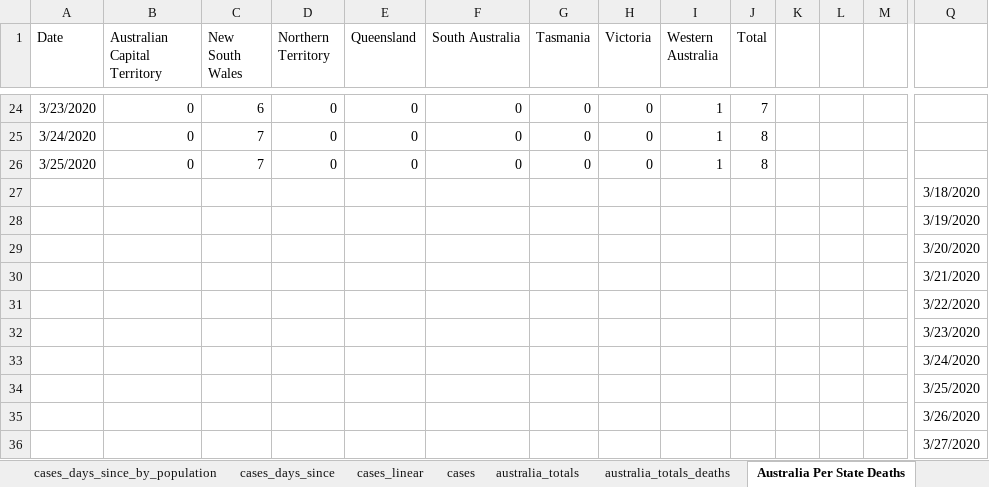
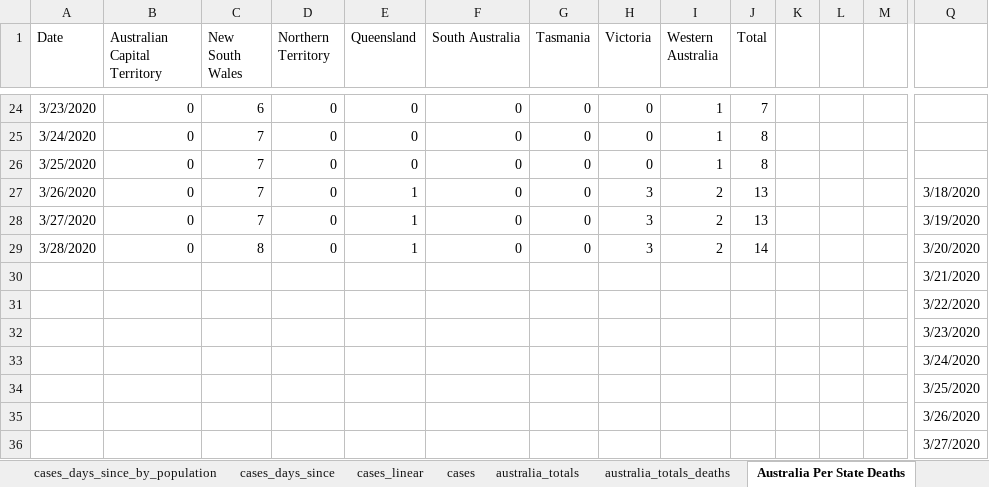
Before and after one commit to watermelonpizza/corvid-19-charts, an Excel workbook: coronavirus_dataset.xlsm, sheet Australia Per State Deaths, drawn as a sheet; only a part is shown, gaps mark what is left out; values as stored, in another font and other column widths than the file's, no borders; table styles not drawn; removed rows and columns are numbered as before the commit, all else as after; rows hold the shown columns only; the diff names each change by its address in the sheet, - before the commit and + after, or states it on an @@ line.

```diff
--- a/coronavirus_dataset.xlsm (sheet Australia Per State Deaths)
+++ b/coronavirus_dataset.xlsm (sheet Australia Per State Deaths)
-row 27:  |  |  |  |  |  |  |  |  |  |  |  |  | 3/18/2020
-row 28:  |  |  |  |  |  |  |  |  |  |  |  |  | 3/19/2020
-row 29:  |  |  |  |  |  |  |  |  |  |  |  |  | 3/20/2020
+row 27: 3/26/2020 | 0 | 7 | 0 | 1 | 0 | 0 | 3 | 2 | 13 |  |  |  | 3/18/2020
+row 28: 3/27/2020 | 0 | 7 | 0 | 1 | 0 | 0 | 3 | 2 | 13 |  |  |  | 3/19/2020
+row 29: 3/28/2020 | 0 | 8 | 0 | 1 | 0 | 0 | 3 | 2 | 14 |  |  |  | 3/20/2020
```
Also changed, not shown: sheet Deaths All, sheet Cases All, sheet Deaths Days Since, sheet Cases Days Since, sheet Cases Days + Pop, sheet Deaths Days + Pop, 5 more sheets, charts or pictures.
